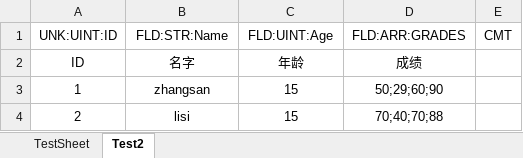
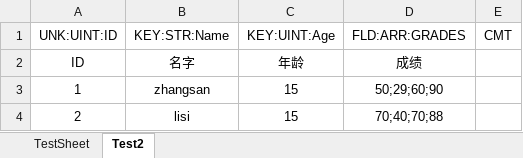
Before and after one commit to stephenhou2/WDGame, an Excel workbook: Table/TestDir/Test.xlsx, sheet Test2, drawn as a sheet; values as stored, in another font and other column widths than the file's, no borders; the diff names each change by its address in the sheet, - before the commit and + after, or states it on an @@ line.

```diff
--- a/Table/TestDir/Test.xlsx (sheet Test2)
+++ b/Table/TestDir/Test.xlsx (sheet Test2)
-B1: FLD:STR:Name
+B1: KEY:STR:Name
-C1: FLD:UINT:Age
+C1: KEY:UINT:Age
```
Also changed, not shown: sheet TestSheet, 28 other files.
